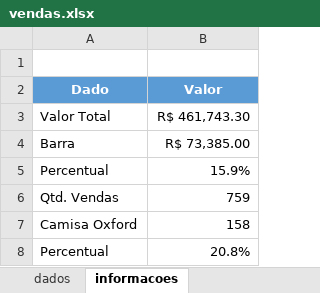
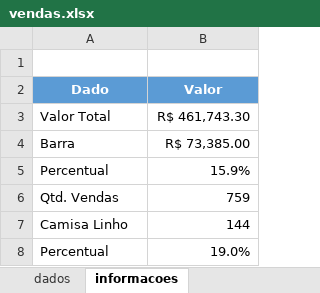
Before and after one commit to larissarqos/Projetos_Excel, an Excel workbook: Analise_Vendas/vendas.xlsx, sheet informacoes, drawn as a sheet; values as stored, in another font and other column widths than the file's, no borders; removed rows and columns are numbered as before the commit, all else as after; the diff names each change by its address in the sheet, - before the commit and + after, or states it on an @@ line.

```diff
--- a/Analise_Vendas/vendas.xlsx (sheet informacoes)
+++ b/Analise_Vendas/vendas.xlsx (sheet informacoes)
-row 7: Camisa Oxford | 158
-row 8: Percentual | 20.8%
+row 7: Camisa Linho | 144
+row 8: Percentual | 19.0%
```
Also changed, not shown: sheet dados, sheet tabelas_dinamicas, formulas that keep their value, charts or pictures, 1 other file.
